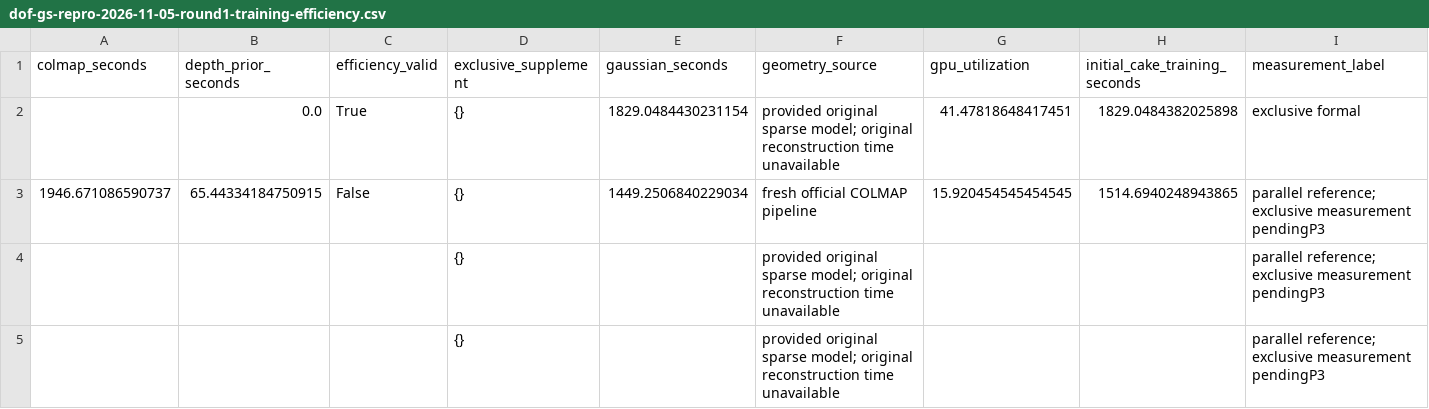
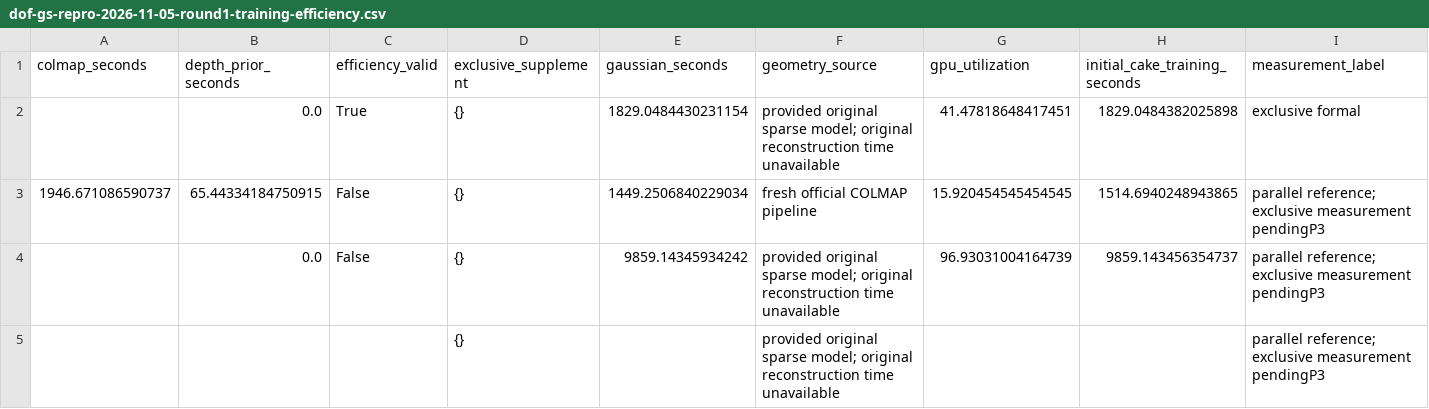
Before and after one commit to mengmcy1/OPPO-depth-guided-video-bokeh, a CSV file: 03_实验记录/records/dof-gs-repro-2026-11-05-round1-training-efficiency.csv, drawn as a sheet; only a part is shown; removed rows and columns are numbered as before the commit, all else as after; rows hold the shown columns only; the diff names each change by its address in the sheet, - before the commit and + after, or states it on an @@ line.

```diff
--- a/03_实验记录/records/dof-gs-repro-2026-11-05-round1-training-efficiency.csv
+++ b/03_实验记录/records/dof-gs-repro-2026-11-05-round1-training-efficiency.csv
-row 4:  |  |  | {} |  | provided original sparse model; original reconstruction time unavailable |  |  | parallel reference; exclusive measurement pendingP3
+row 4:  | 0.0 | False | {} | 9859.14345934242 | provided original sparse model; original reconstruction time unavailable | 96.93031004164739 | 9859.143456354737 | parallel reference; exclusive measurement pendingP3
```
Also changed, not shown: 03_实验记录/records/dof-gs-repro-2026-11-05-round1-A-and-R0.csv, 03_实验记录/records/dof-gs-repro-2026-11-05-round1-averages.csv, 3 other files.
